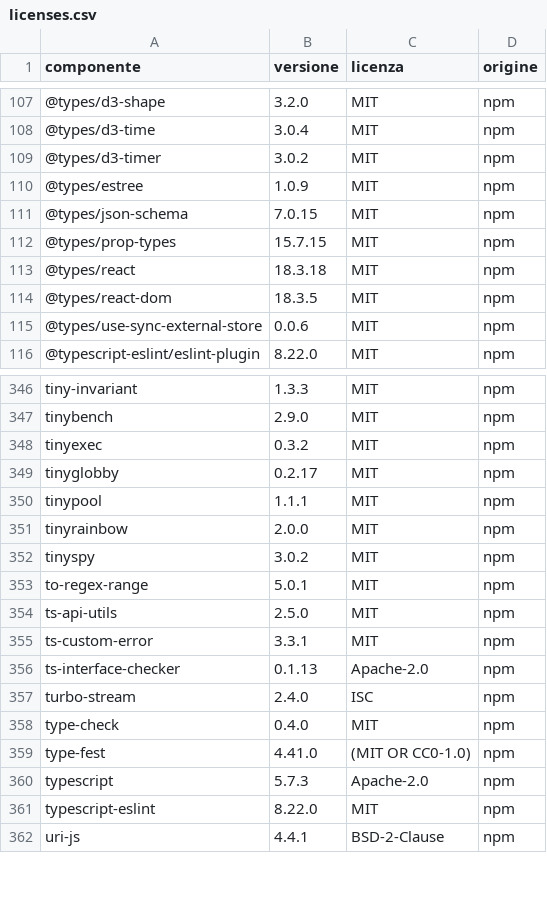
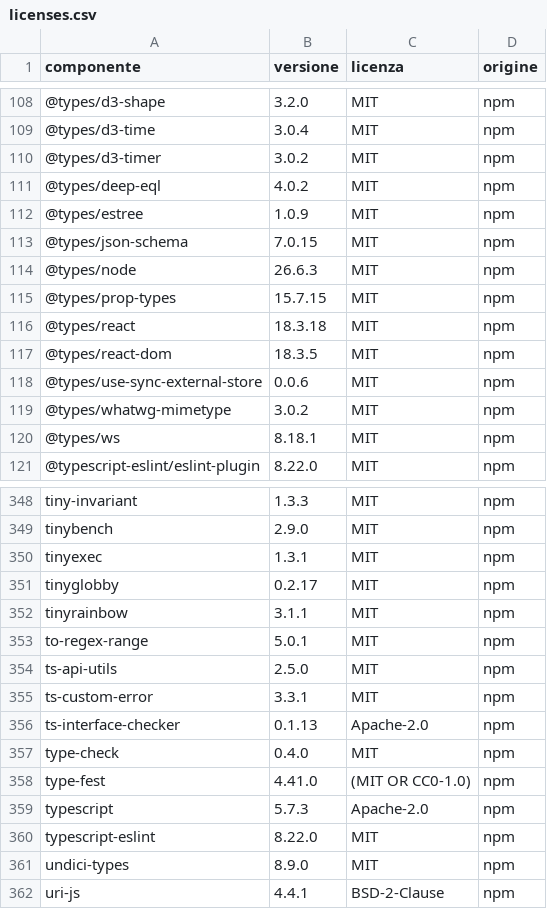
Before and after one commit to DoN0tPanic/netstock-wms, a CSV file: compliance/licenses.csv, drawn as a sheet; only a part is shown, gaps mark what is left out; removed rows and columns are numbered as before the commit, all else as after; the diff covers the shown part only; the diff names each change by its address in the sheet, - before the commit and + after, or states it on an @@ line.

```diff
--- a/compliance/licenses.csv
+++ b/compliance/licenses.csv
+row 111: @types/deep-eql | 4.0.2 | MIT | npm
+row 114: @types/node | 26.6.3 | MIT | npm
+row 119: @types/whatwg-mimetype | 3.0.2 | MIT | npm
+row 120: @types/ws | 8.18.1 | MIT | npm
-B350 (versione): 0.3.2
+B350 (versione): 1.3.1
-row 350: tinypool | 1.1.1 | MIT | npm
-B352 (versione): 2.0.0
+B352 (versione): 3.1.1
-row 352: tinyspy | 3.0.2 | MIT | npm
-row 357: turbo-stream | 2.4.0 | ISC | npm
+row 361: undici-types | 8.9.0 | MIT | npm
```
Also changed, not shown: 4 added rows, 7 removed rows and 45 edited cells elsewhere in this file, 14 other files.
